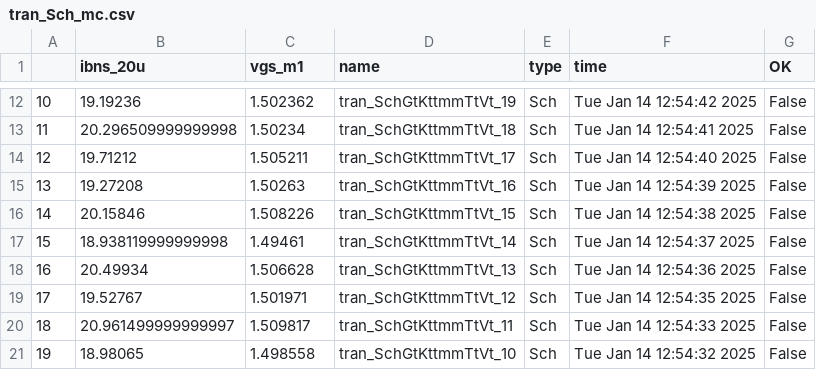
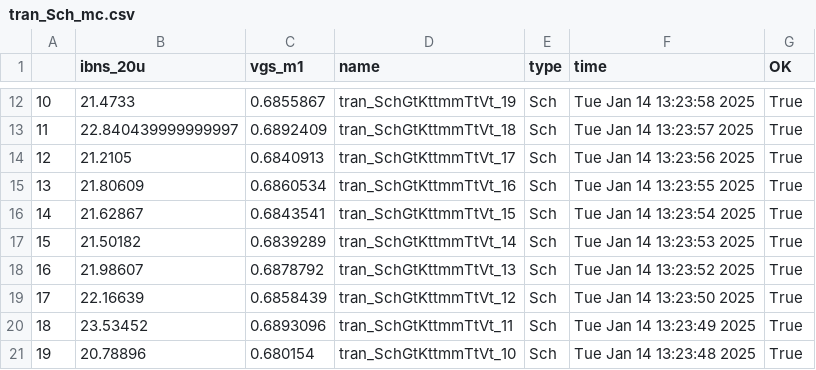
Before and after one commit to visomen/jnw_ex_sky130a, a CSV file: sim/JNW_EX/results/tran_Sch_mc.csv, drawn as a sheet; only a part is shown, gaps mark what is left out; the diff covers the shown part only.

```diff
--- a/sim/JNW_EX/results/tran_Sch_mc.csv
+++ b/sim/JNW_EX/results/tran_Sch_mc.csv
@@ -12,10 +12,10 @@
-10,19.19236,1.502362,tran_SchGtKttmmTtVt_19,Sch,Tue Jan 14 12:54:42 2025,False
-11,20.296509999999998,1.50234,tran_SchGtKttmmTtVt_18,Sch,Tue Jan 14 12:54:41 2025,False
-12,19.71212,1.505211,tran_SchGtKttmmTtVt_17,Sch,Tue Jan 14 12:54:40 2025,False
-13,19.27208,1.50263,tran_SchGtKttmmTtVt_16,Sch,Tue Jan 14 12:54:39 2025,False
-14,20.15846,1.508226,tran_SchGtKttmmTtVt_15,Sch,Tue Jan 14 12:54:38 2025,False
-15,18.938119999999998,1.49461,tran_SchGtKttmmTtVt_14,Sch,Tue Jan 14 12:54:37 2025,False
-16,20.49934,1.506628,tran_SchGtKttmmTtVt_13,Sch,Tue Jan 14 12:54:36 2025,False
-17,19.52767,1.501971,tran_SchGtKttmmTtVt_12,Sch,Tue Jan 14 12:54:35 2025,False
-18,20.961499999999997,1.509817,tran_SchGtKttmmTtVt_11,Sch,Tue Jan 14 12:54:33 2025,False
-19,18.98065,1.498558,tran_SchGtKttmmTtVt_10,Sch,Tue Jan 14 12:54:32 2025,False
+10,21.4733,0.6855867,tran_SchGtKttmmTtVt_19,Sch,Tue Jan 14 13:23:58 2025,True
+11,22.840439999999997,0.6892409,tran_SchGtKttmmTtVt_18,Sch,Tue Jan 14 13:23:57 2025,True
+12,21.2105,0.6840913,tran_SchGtKttmmTtVt_17,Sch,Tue Jan 14 13:23:56 2025,True
+13,21.80609,0.6860534,tran_SchGtKttmmTtVt_16,Sch,Tue Jan 14 13:23:55 2025,True
+14,21.62867,0.6843541,tran_SchGtKttmmTtVt_15,Sch,Tue Jan 14 13:23:54 2025,True
+15,21.50182,0.6839289,tran_SchGtKttmmTtVt_14,Sch,Tue Jan 14 13:23:53 2025,True
+16,21.98607,0.6878792,tran_SchGtKttmmTtVt_13,Sch,Tue Jan 14 13:23:52 2025,True
+17,22.16639,0.6858439,tran_SchGtKttmmTtVt_12,Sch,Tue Jan 14 13:23:50 2025,True
+18,23.53452,0.6893096,tran_SchGtKttmmTtVt_11,Sch,Tue Jan 14 13:23:49 2025,True
+19,20.78896,0.680154,tran_SchGtKttmmTtVt_10,Sch,Tue Jan 14 13:23:48 2025,True
```
Also changed, not shown: 80 edited cells elsewhere in this file, sim/JNW_EX/results/tran_Sch_etc.csv, 11 other files.
